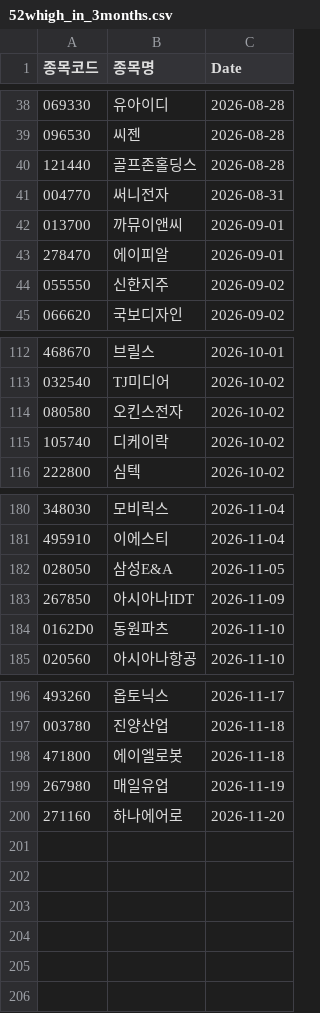
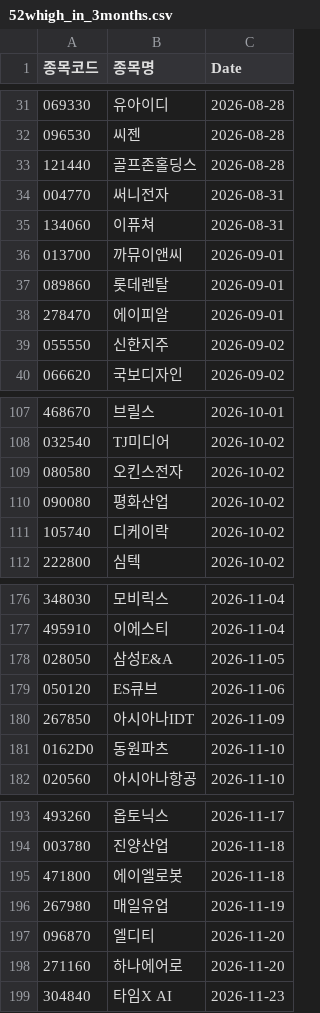
Before and after one commit to hermian/theme_stock, a CSV file: hosung/52whigh_in_3months.csv, drawn as a sheet; only a part is shown, gaps mark what is left out; the diff covers the shown part only; the diff names each change by its address in the sheet, - before the commit and + after, or states it on an @@ line.

```diff
--- a/hosung/52whigh_in_3months.csv
+++ b/hosung/52whigh_in_3months.csv
+row 35: 134060 | 이퓨쳐 | 2026-08-31
+row 37: 089860 | 롯데렌탈 | 2026-09-01
+row 110: 090080 | 평화산업 | 2026-10-02
+row 179: 050120 | ES큐브 | 2026-11-06
+row 197: 096870 | 엘디티 | 2026-11-20
+row 199: 304840 | 타임X AI | 2026-11-23
```
Also changed, not shown: 10 added rows, 17 removed rows and 1 edited cell elsewhere in this file.
